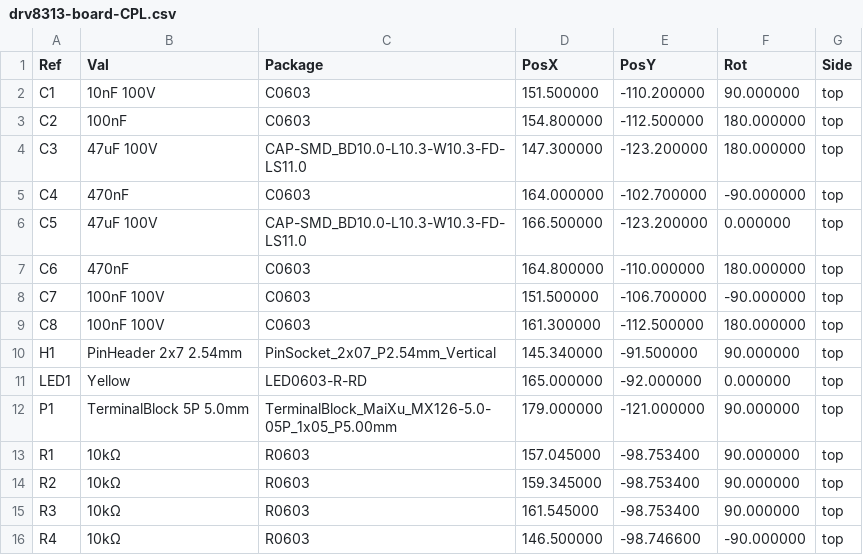
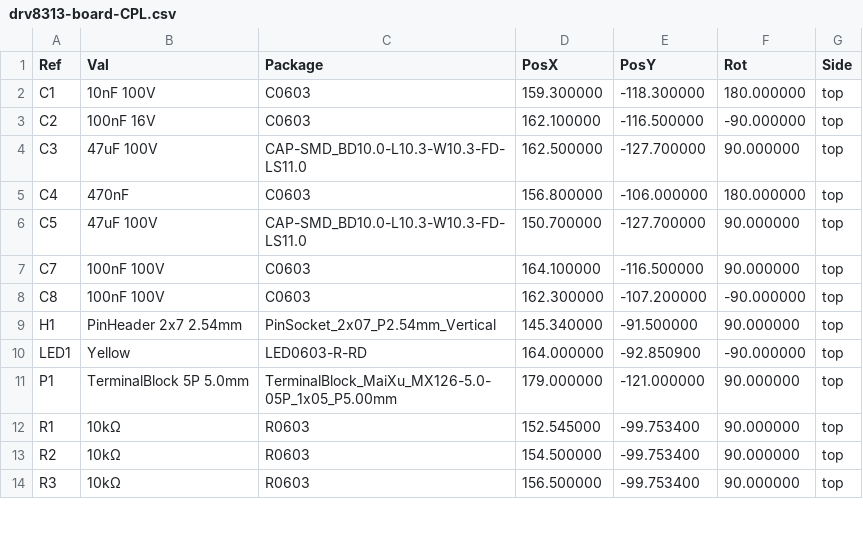
Before and after one commit to kaydensigh/drv8313-board, a CSV file: manufacturing/drv8313-board-CPL.csv, drawn as a sheet; only a part is shown; the diff covers the shown part only.

```diff
--- a/manufacturing/drv8313-board-CPL.csv
+++ b/manufacturing/drv8313-board-CPL.csv
@@ -1,16 +1,14 @@
 Ref,Val,Package,PosX,PosY,Rot,Side
-"C1","10nF 100V","C0603",151.500000,-110.200000,90.000000,top
-"C2","100nF","C0603",154.800000,-112.500000,180.000000,top
-"C3","47uF 100V","CAP-SMD_BD10.0-L10.3-W10.3-FD-LS11.0",147.300000,-123.200000,180.000000,top
-"C4","470nF","C0603",164.000000,-102.700000,-90.000000,top
-"C5","47uF 100V","CAP-SMD_BD10.0-L10.3-W10.3-FD-LS11.0",166.500000,-123.200000,0.000000,top
-"C6","470nF","C0603",164.800000,-110.000000,180.000000,top
-"C7","100nF 100V","C0603",151.500000,-106.700000,-90.000000,top
-"C8","100nF 100V","C0603",161.300000,-112.500000,180.000000,top
+"C1","10nF 100V","C0603",159.300000,-118.300000,180.000000,top
+"C2","100nF 16V","C0603",162.100000,-116.500000,-90.000000,top
+"C3","47uF 100V","CAP-SMD_BD10.0-L10.3-W10.3-FD-LS11.0",162.500000,-127.700000,90.000000,top
+"C4","470nF","C0603",156.800000,-106.000000,180.000000,top
+"C5","47uF 100V","CAP-SMD_BD10.0-L10.3-W10.3-FD-LS11.0",150.700000,-127.700000,90.000000,top
+"C7","100nF 100V","C0603",164.100000,-116.500000,90.000000,top
+"C8","100nF 100V","C0603",162.300000,-107.200000,-90.000000,top
 "H1","PinHeader 2x7 2.54mm","PinSocket_2x07_P2.54mm_Vertical",145.340000,-91.500000,90.000000,top
-"LED1","Yellow","LED0603-R-RD",165.000000,-92.000000,0.000000,top
+"LED1","Yellow","LED0603-R-RD",164.000000,-92.850900,-90.000000,top
 "P1","TerminalBlock 5P 5.0mm","TerminalBlock_MaiXu_MX126-5.0-05P_1x05_P5.00mm",179.000000,-121.000000,90.000000,top
-"R1","10kΩ","R0603",157.045000,-98.753400,90.000000,top
-"R2","10kΩ","R0603",159.345000,-98.753400,90.000000,top
-"R3","10kΩ","R0603",161.545000,-98.753400,90.000000,top
-"R4","10kΩ","R0603",146.500000,-98.746600,-90.000000,top
+"R1","10kΩ","R0603",152.545000,-99.753400,90.000000,top
+"R2","10kΩ","R0603",154.500000,-99.753400,90.000000,top
+"R3","10kΩ","R0603",156.500000,-99.753400,90.000000,top
```
Also changed, not shown: 1 added row, 2 removed rows and 22 edited cells elsewhere in this file, manufacturing/drv8313-board-BOM.csv, 21 other files.
